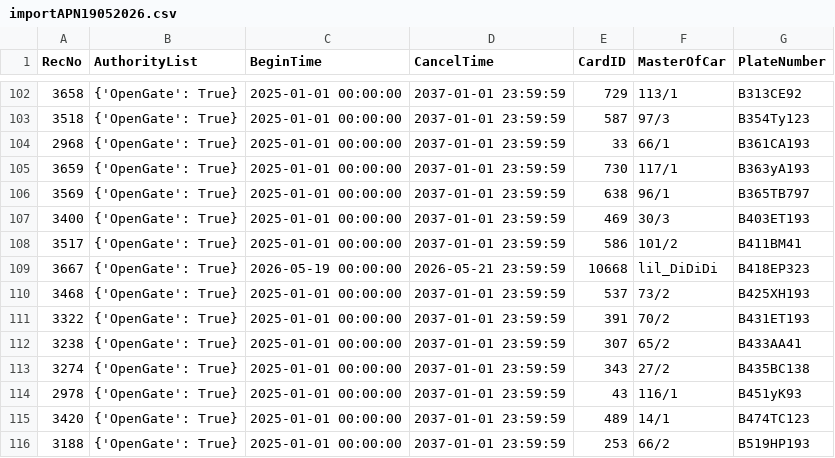
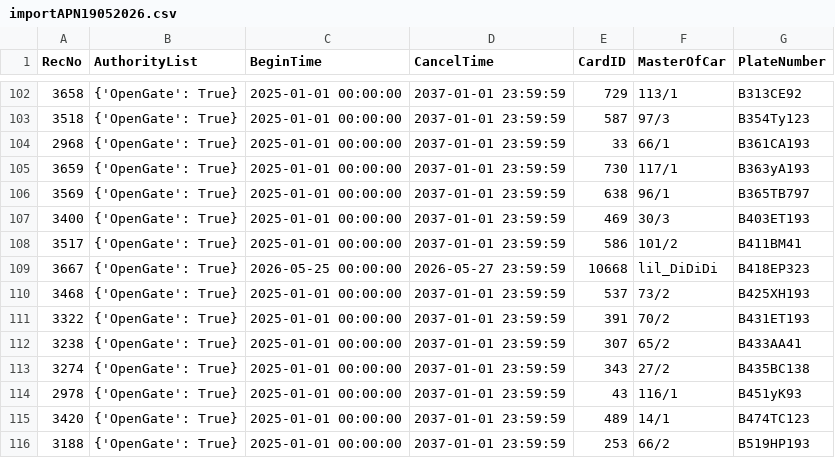
Before and after one commit to Fulltimetrading/importapn19052026-owner-report, a CSV file: data/importAPN19052026.csv, drawn as a sheet; only a part is shown, gaps mark what is left out.

Commit message:
Add source CSV data

```diff
--- a/data/importAPN19052026.csv
+++ b/data/importAPN19052026.csv
@@ -108,3 +108,3 @@ RecNo,AuthorityList,BeginTime,CancelTime,CardID,MasterOfCar,PlateNumber
 3517,{'OpenGate': True},2025-01-01 00:00:00,2037-01-01 23:59:59,586,101/2,B411BM41
-3667,{'OpenGate': True},2026-05-19 00:00:00,2026-05-21 23:59:59,10668,lil_DiDiDi,B418EP323
+3667,{'OpenGate': True},2026-05-25 00:00:00,2026-05-27 23:59:59,10668,lil_DiDiDi,B418EP323
 3468,{'OpenGate': True},2025-01-01 00:00:00,2037-01-01 23:59:59,537,73/2,B425XH193
```
Also changed, not shown: 1 other file.
